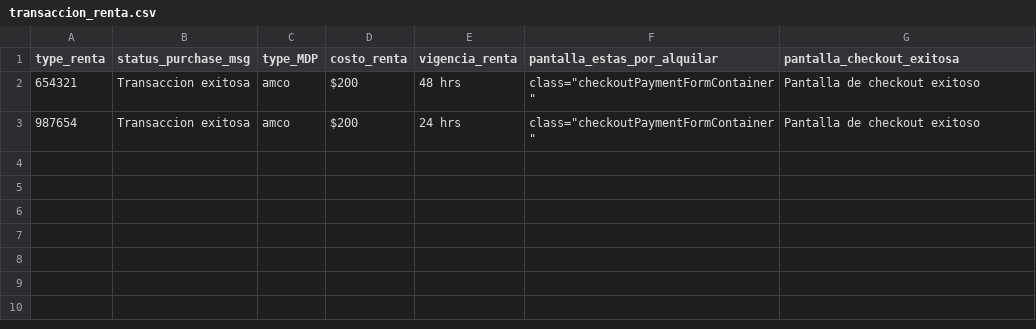
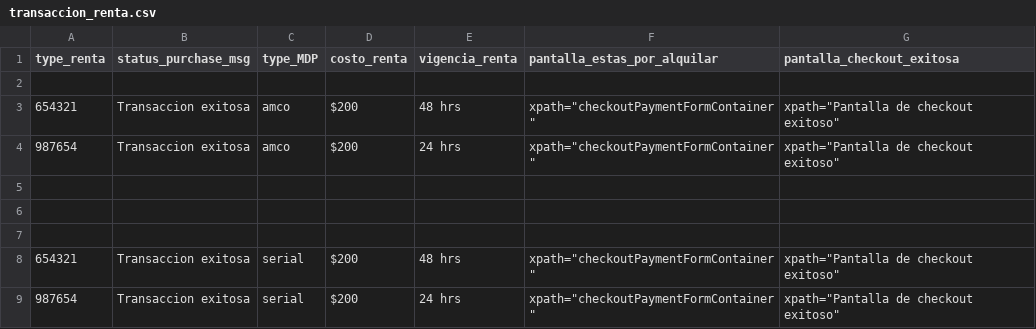
Before and after one commit to atamez6/qc_gherkin_test_cases, a CSV file: test_data/transaccion_renta.csv, drawn as a sheet.

Commit message:
epg mini epg test for lineup

```diff
--- a/test_data/transaccion_renta.csv
+++ b/test_data/transaccion_renta.csv
@@ -1,3 +1,9 @@
 type_renta,status_purchase_msg,type_MDP,costo_renta,vigencia_renta,pantalla_estas_por_alquilar,pantalla_checkout_exitosa
-654321,Transaccion exitosa,amco,$200,48 hrs,class="checkoutPaymentFormContainer",Pantalla de checkout exitoso
-987654,Transaccion exitosa,amco,$200,24 hrs,class="checkoutPaymentFormContainer",Pantalla de checkout exitoso
+
+654321,Transaccion exitosa,amco,$200,48 hrs,xpath="checkoutPaymentFormContainer",xpath="Pantalla de checkout exitoso"
+987654,Transaccion exitosa,amco,$200,24 hrs,xpath="checkoutPaymentFormContainer",xpath="Pantalla de checkout exitoso"
+
+
+
+654321,Transaccion exitosa,serial,$200,48 hrs,xpath="checkoutPaymentFormContainer",xpath="Pantalla de checkout exitoso"
+987654,Transaccion exitosa,serial,$200,24 hrs,xpath="checkoutPaymentFormContainer",xpath="Pantalla de checkout exitoso"
```
Also changed, not shown: 13 other files.
